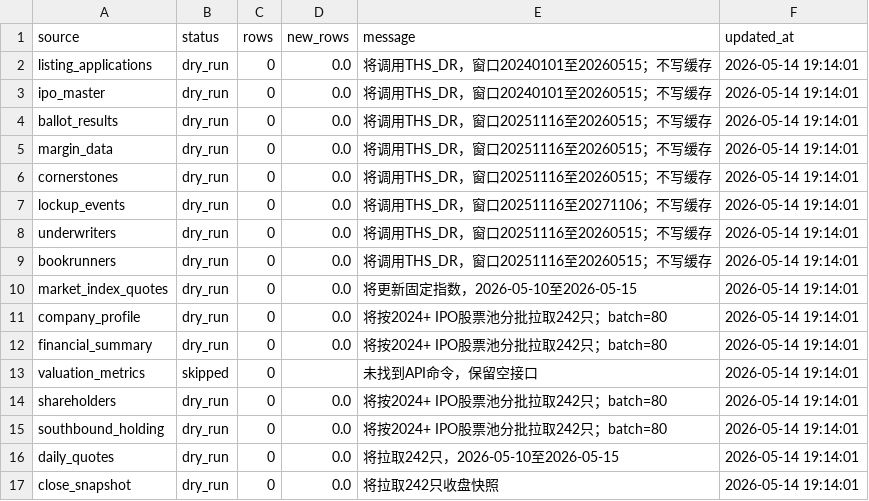
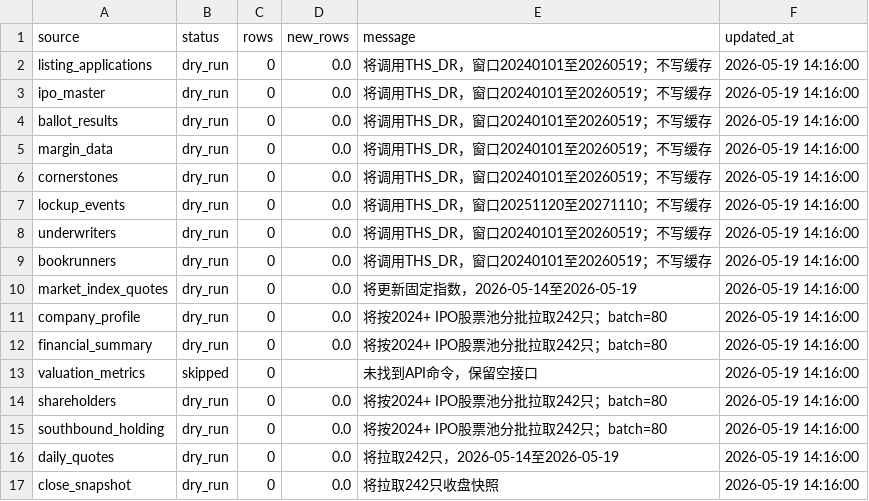
Before and after one commit to Buran1207/H-IPO-MODEL, a CSV file: deploy_data/data_update_status.csv, drawn as a sheet.

Commit message:
Add files via upload

```diff
--- a/deploy_data/data_update_status.csv
+++ b/deploy_data/data_update_status.csv
@@ -1,17 +1,17 @@
 source,status,rows,new_rows,message,updated_at
-listing_applications,dry_run,0,0.0,将调用THS_DR，窗口20240101至20260515；不写缓存,2026-05-14 19:14:01
-ipo_master,dry_run,0,0.0,将调用THS_DR，窗口20240101至20260515；不写缓存,2026-05-14 19:14:01
-ballot_results,dry_run,0,0.0,将调用THS_DR，窗口20251116至20260515；不写缓存,2026-05-14 19:14:01
-margin_data,dry_run,0,0.0,将调用THS_DR，窗口20251116至20260515；不写缓存,2026-05-14 19:14:01
-cornerstones,dry_run,0,0.0,将调用THS_DR，窗口20251116至20260515；不写缓存,2026-05-14 19:14:01
-lockup_events,dry_run,0,0.0,将调用THS_DR，窗口20251116至20271106；不写缓存,2026-05-14 19:14:01
-underwriters,dry_run,0,0.0,将调用THS_DR，窗口20251116至20260515；不写缓存,2026-05-14 19:14:01
-bookrunners,dry_run,0,0.0,将调用THS_DR，窗口20251116至20260515；不写缓存,2026-05-14 19:14:01
-market_index_quotes,dry_run,0,0.0,将更新固定指数，2026-05-10至2026-05-15,2026-05-14 19:14:01
-company_profile,dry_run,0,0.0,将按2024+ IPO股票池分批拉取242只；batch=80,2026-05-14 19:14:01
-financial_summary,dry_run,0,0.0,将按2024+ IPO股票池分批拉取242只；batch=80,2026-05-14 19:14:01
-valuation_metrics,skipped,0,,未找到API命令，保留空接口,2026-05-14 19:14:01
-shareholders,dry_run,0,0.0,将按2024+ IPO股票池分批拉取242只；batch=80,2026-05-14 19:14:01
-southbound_holding,dry_run,0,0.0,将按2024+ IPO股票池分批拉取242只；batch=80,2026-05-14 19:14:01
-daily_quotes,dry_run,0,0.0,将拉取242只，2026-05-10至2026-05-15,2026-05-14 19:14:01
-close_snapshot,dry_run,0,0.0,将拉取242只收盘快照,2026-05-14 19:14:01
+listing_applications,dry_run,0,0.0,将调用THS_DR，窗口20240101至20260519；不写缓存,2026-05-19 14:16:00
+ipo_master,dry_run,0,0.0,将调用THS_DR，窗口20240101至20260519；不写缓存,2026-05-19 14:16:00
+ballot_results,dry_run,0,0.0,将调用THS_DR，窗口20240101至20260519；不写缓存,2026-05-19 14:16:00
+margin_data,dry_run,0,0.0,将调用THS_DR，窗口20240101至20260519；不写缓存,2026-05-19 14:16:00
+cornerstones,dry_run,0,0.0,将调用THS_DR，窗口20240101至20260519；不写缓存,2026-05-19 14:16:00
+lockup_events,dry_run,0,0.0,将调用THS_DR，窗口20251120至20271110；不写缓存,2026-05-19 14:16:00
+underwriters,dry_run,0,0.0,将调用THS_DR，窗口20240101至20260519；不写缓存,2026-05-19 14:16:00
+bookrunners,dry_run,0,0.0,将调用THS_DR，窗口20240101至20260519；不写缓存,2026-05-19 14:16:00
+market_index_quotes,dry_run,0,0.0,将更新固定指数，2026-05-14至2026-05-19,2026-05-19 14:16:00
+company_profile,dry_run,0,0.0,将按2024+ IPO股票池分批拉取242只；batch=80,2026-05-19 14:16:00
+financial_summary,dry_run,0,0.0,将按2024+ IPO股票池分批拉取242只；batch=80,2026-05-19 14:16:00
+valuation_metrics,skipped,0,,未找到API命令，保留空接口,2026-05-19 14:16:00
+shareholders,dry_run,0,0.0,将按2024+ IPO股票池分批拉取242只；batch=80,2026-05-19 14:16:00
+southbound_holding,dry_run,0,0.0,将按2024+ IPO股票池分批拉取242只；batch=80,2026-05-19 14:16:00
+daily_quotes,dry_run,0,0.0,将拉取242只，2026-05-14至2026-05-19,2026-05-19 14:16:00
+close_snapshot,dry_run,0,0.0,将拉取242只收盘快照,2026-05-19 14:16:00
```
